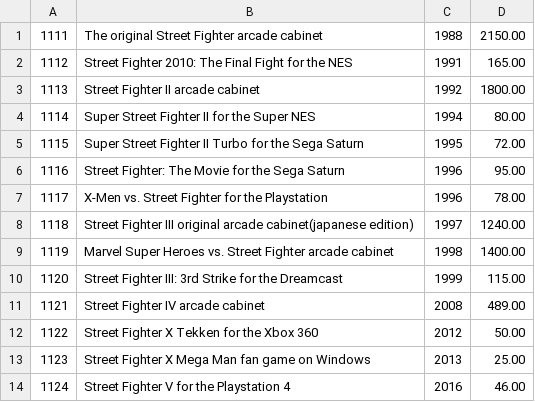
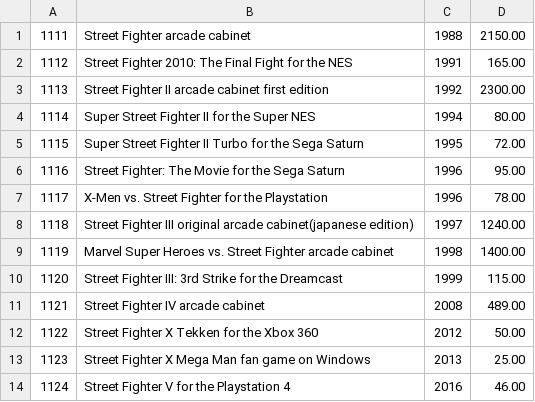
Before and after one commit to AntonioDePasquale/Msc_Computer_Science, a CSV file: coursework/CSC8011_Museum Project/out/production/CSC8011_Museum Project/csc8011/exhibits.csv, drawn as a sheet.

Commit message:
csc8011 project init

```diff
--- a/coursework/CSC8011_Museum Project/out/production/CSC8011_Museum Project/csc8011/exhibits.csv
+++ b/coursework/CSC8011_Museum Project/out/production/CSC8011_Museum Project/csc8011/exhibits.csv
@@ -1,4 +1,4 @@
-1111,The original Street Fighter arcade cabinet,1988,2150.00
+1111,Street Fighter arcade cabinet,1988,2150.00
 1112,Street Fighter 2010: The Final Fight for the NES,1991,165.00
-1113,Street Fighter II arcade cabinet,1992,1800.00
+1113,Street Fighter II arcade cabinet first edition,1992,2300.00
 1114,Super Street Fighter II for the Super NES,1994,80.00
```
Also changed, not shown: coursework/CSC8011_Museum Project/src/csc8011/exhibits.csv, 2 other files.
